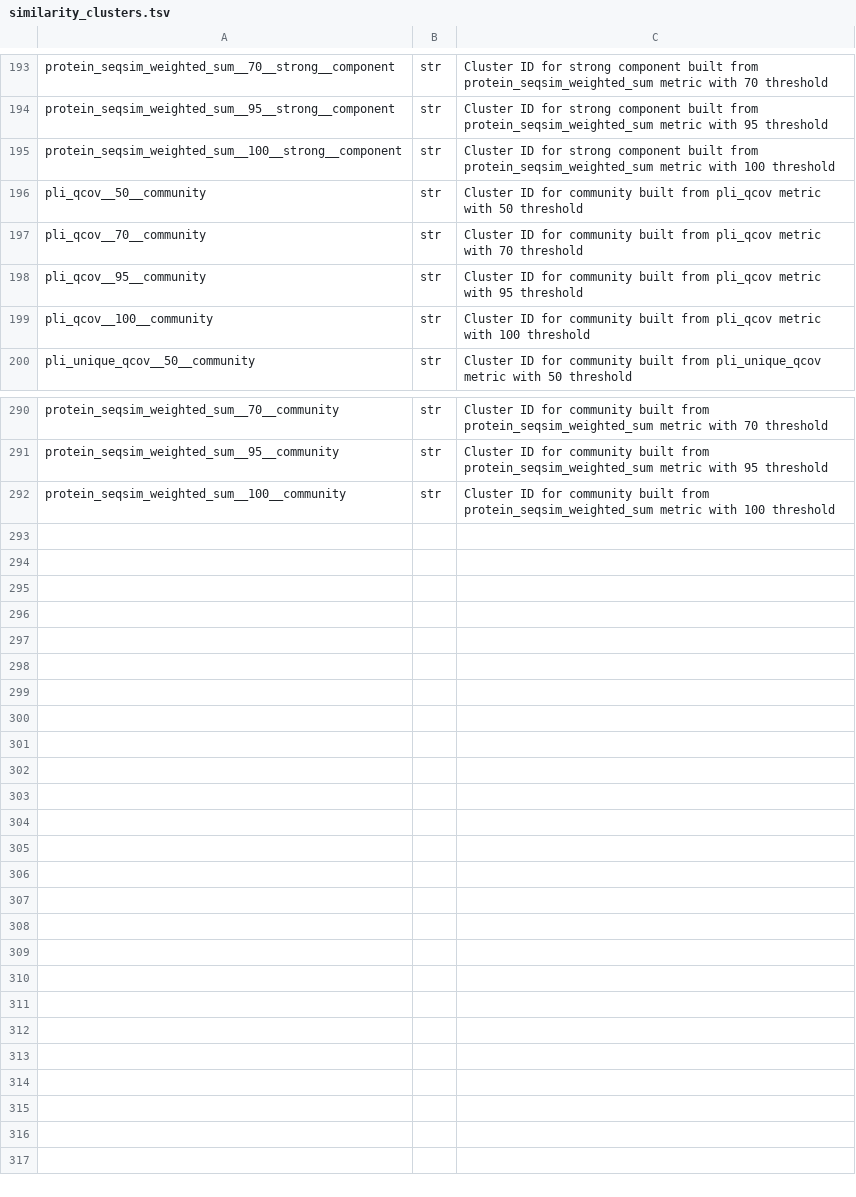
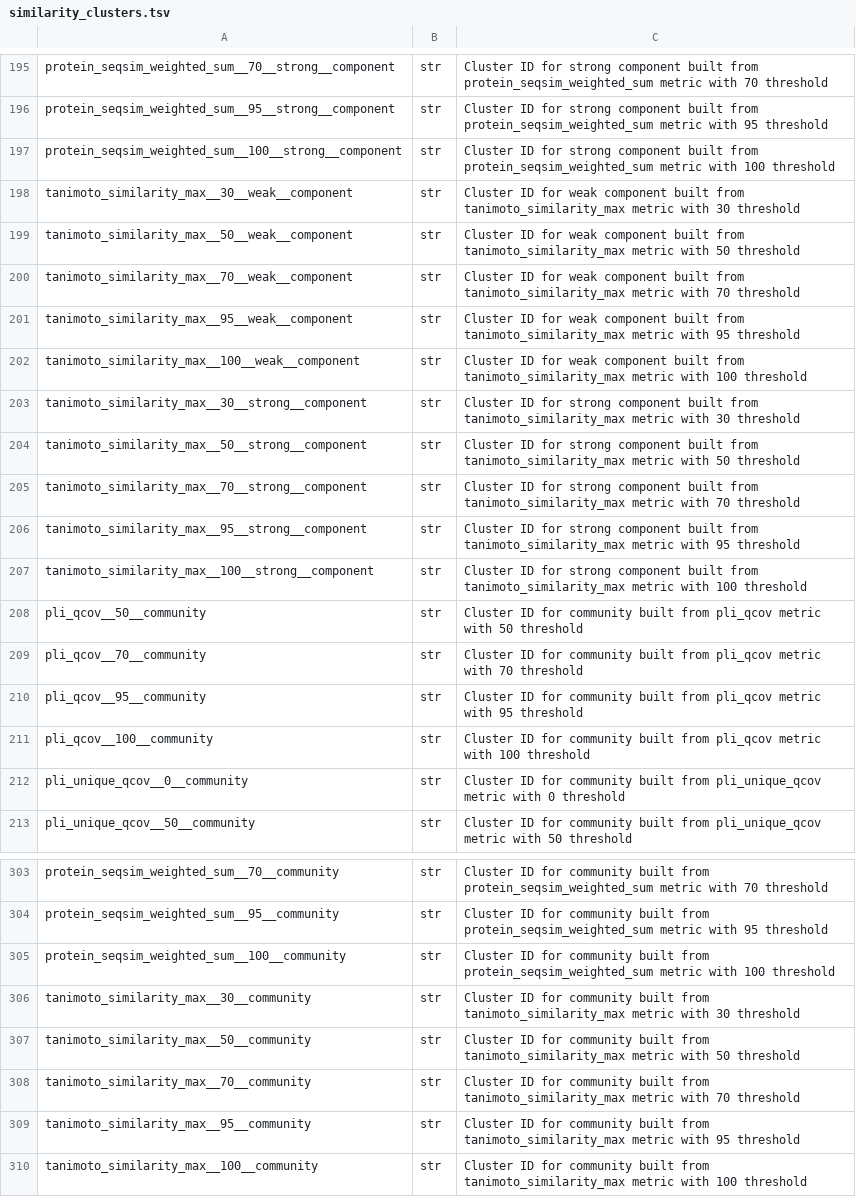
Before and after one commit to plinder-org/plinder, a TSV file: src/plinder/data/column_descriptions/similarity_clusters.tsv, drawn as a sheet; only a part is shown, gaps mark what is left out; the diff covers the shown part only.

```diff
--- a/src/plinder/data/column_descriptions/similarity_clusters.tsv
+++ b/src/plinder/data/column_descriptions/similarity_clusters.tsv
@@ -195,2 +197,12 @@ protein_seqsim_weighted_sum__95__strong__component	str	Cluster ID for strong com
 protein_seqsim_weighted_sum__100__strong__component	str	Cluster ID for strong component built from protein_seqsim_weighted_sum metric with 100 threshold
+tanimoto_similarity_max__30__weak__component	str	Cluster ID for weak component built from tanimoto_similarity_max metric with 30 threshold
+tanimoto_similarity_max__50__weak__component	str	Cluster ID for weak component built from tanimoto_similarity_max metric with 50 threshold
+tanimoto_similarity_max__70__weak__component	str	Cluster ID for weak component built from tanimoto_similarity_max metric with 70 threshold
+tanimoto_similarity_max__95__weak__component	str	Cluster ID for weak component built from tanimoto_similarity_max metric with 95 threshold
+tanimoto_similarity_max__100__weak__component	str	Cluster ID for weak component built from tanimoto_similarity_max metric with 100 threshold
+tanimoto_similarity_max__30__strong__component	str	Cluster ID for strong component built from tanimoto_similarity_max metric with 30 threshold
+tanimoto_similarity_max__50__strong__component	str	Cluster ID for strong component built from tanimoto_similarity_max metric with 50 threshold
+tanimoto_similarity_max__70__strong__component	str	Cluster ID for strong component built from tanimoto_similarity_max metric with 70 threshold
+tanimoto_similarity_max__95__strong__component	str	Cluster ID for strong component built from tanimoto_similarity_max metric with 95 threshold
+tanimoto_similarity_max__100__strong__component	str	Cluster ID for strong component built from tanimoto_similarity_max metric with 100 threshold
 pli_qcov__50__community	str	Cluster ID for community built from pli_qcov metric with 50 threshold
@@ -199,2 +211,3 @@ pli_qcov__95__community	str	Cluster ID for community built from pli_qcov metric
 pli_qcov__100__community	str	Cluster ID for community built from pli_qcov metric with 100 threshold
+pli_unique_qcov__0__community	str	Cluster ID for community built from pli_unique_qcov metric with 0 threshold
 pli_unique_qcov__50__community	str	Cluster ID for community built from pli_unique_qcov metric with 50 threshold
@@ -292 +305,6 @@ protein_seqsim_weighted_sum__95__community	str	Cluster ID for community built fr
 protein_seqsim_weighted_sum__100__community	str	Cluster ID for community built from protein_seqsim_weighted_sum metric with 100 threshold
+tanimoto_similarity_max__30__community	str	Cluster ID for community built from tanimoto_similarity_max metric with 30 threshold
+tanimoto_similarity_max__50__community	str	Cluster ID for community built from tanimoto_similarity_max metric with 50 threshold
+tanimoto_similarity_max__70__community	str	Cluster ID for community built from tanimoto_similarity_max metric with 70 threshold
+tanimoto_similarity_max__95__community	str	Cluster ID for community built from tanimoto_similarity_max metric with 95 threshold
+tanimoto_similarity_max__100__community	str	Cluster ID for community built from tanimoto_similarity_max metric with 100 threshold
```
Also changed, not shown: 2 added rows elsewhere in this file, src/plinder/data/column_descriptions/extra.tsv, src/plinder/data/column_descriptions/ligand_neighboring_ligand_chains_validation.tsv, 11 other files.
